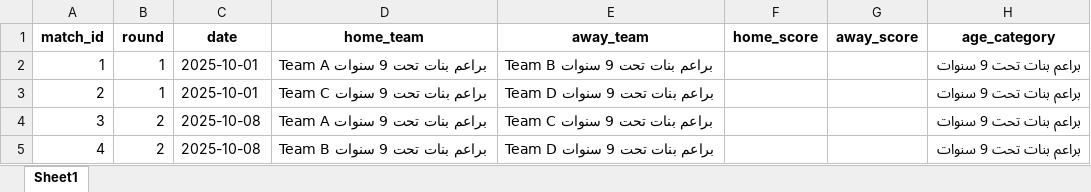
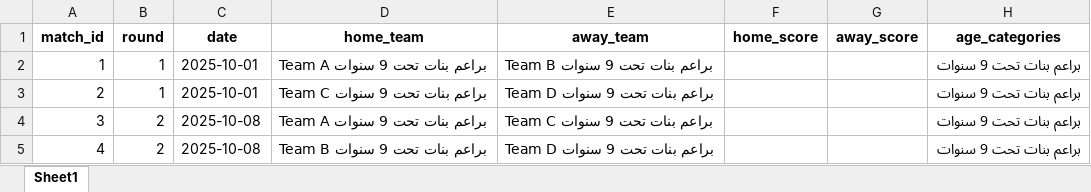
Before and after one commit to ekraking/volleyballalex-app, an Excel workbook: matches_expanded.xlsx, sheet Sheet1, drawn as a sheet; only a part is shown; values as stored, in another font and other column widths than the file's, no borders; the diff names each change by its address in the sheet, - before the commit and + after, or states it on an @@ line.

Commit message:
upload correct xlsx

```diff
--- a/matches_expanded.xlsx (sheet Sheet1)
+++ b/matches_expanded.xlsx (sheet Sheet1)
-H1: age_category
+H1: age_categories
```
Also changed, not shown: teams_expanded.xlsx.
